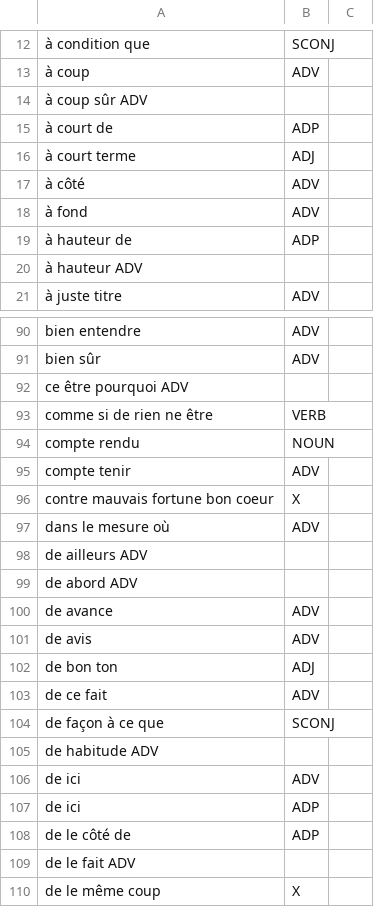
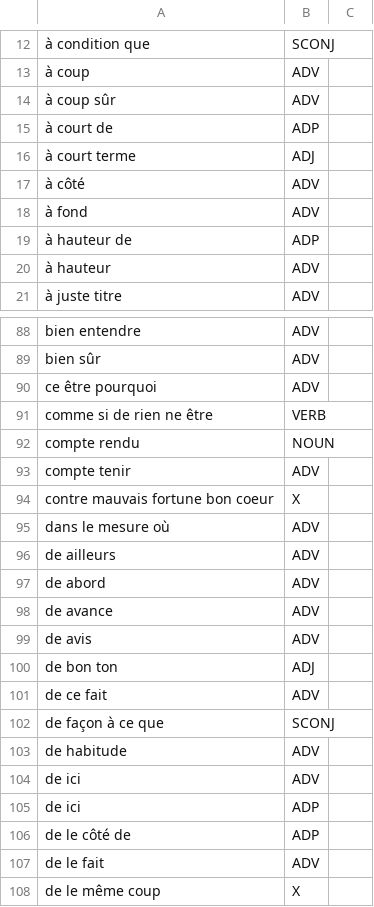
Before and after one commit to Victorien-V/MWE-project-M2-NLP, a TSV file: Dossier_Aline/lexiqueSYNT_POS.tsv, drawn as a sheet; only a part is shown, gaps mark what is left out; removed rows and columns are numbered as before the commit, all else as after; the diff covers the shown part only; the diff names each change by its address in the sheet, - before the commit and + after, or states it on an @@ line.

```diff
--- a/Dossier_Aline/lexiqueSYNT_POS.tsv
+++ b/Dossier_Aline/lexiqueSYNT_POS.tsv
-row 14: à coup sûr ADV
+row 14: à coup sûr | ADV
-row 20: à hauteur ADV
+row 20: à hauteur | ADV
-row 92: ce être pourquoi ADV
+row 90: ce être pourquoi | ADV
-row 98: de ailleurs ADV
-row 99: de abord ADV
+row 96: de ailleurs | ADV
+row 97: de abord | ADV
-row 105: de habitude ADV
+row 103: de habitude | ADV
-row 109: de le fait ADV
+row 107: de le fait | ADV
```
Also changed, not shown: 7 added rows, 20 removed rows and 2 edited cells elsewhere in this file, Dossier_Aline/lexiqueFIXED_POS.tsv, 7 other files.
